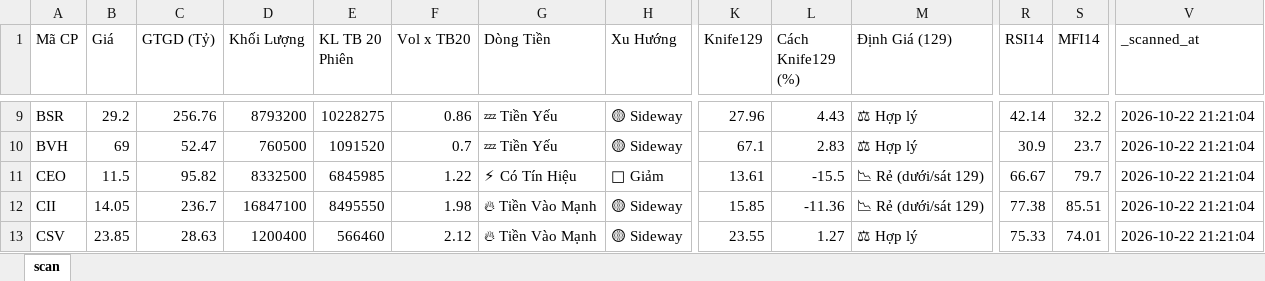
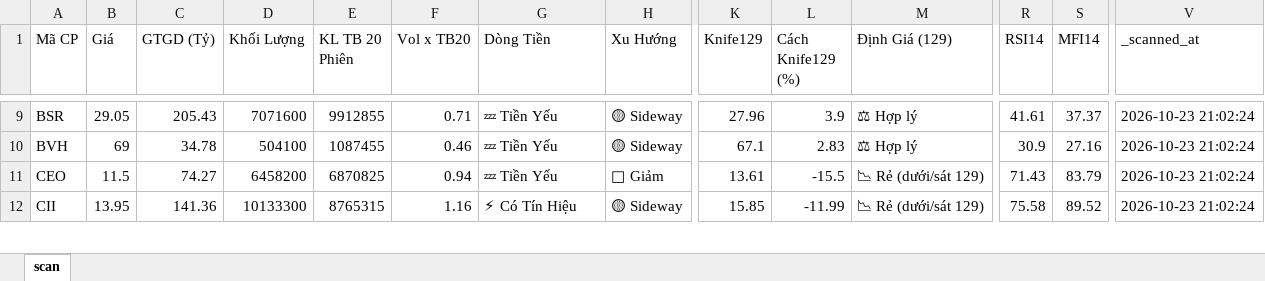
Before and after one commit to nnnhutien-cpu/Fairy-stock, an Excel workbook: screener_cache.xlsx, sheet scan, drawn as a sheet; only a part is shown, gaps mark what is left out; values as stored, in another font and other column widths than the file's, no borders; removed rows and columns are numbered as before the commit, all else as after; rows hold the shown columns only; the diff covers the shown part only; the diff names each change by its address in the sheet, - before the commit and + after, or states it on an @@ line.

```diff
--- a/screener_cache.xlsx (sheet scan)
+++ b/screener_cache.xlsx (sheet scan)
-B9 (Giá): 29.2
+B9 (Giá): 29.05
-C9 (GTGD (Tỷ)): 256.76
+C9 (GTGD (Tỷ)): 205.43
-D9 (Khối Lượng): 8793200
+D9 (Khối Lượng): 7071600
-E9 (KL TB 20 Phiên): 10228275
+E9 (KL TB 20 Phiên): 9912855
-F9 (Vol x TB20): 0.86
+F9 (Vol x TB20): 0.71
-L9 (Cách Knife129 (%)): 4.43
+L9 (Cách Knife129 (%)): 3.9
-R9 (RSI14): 42.14
+R9 (RSI14): 41.61
-S9 (MFI14): 32.2
+S9 (MFI14): 37.37
-V9:V12 (_scanned_at): 2026-10-22 21:21:04
+V9:V12 (_scanned_at): 2026-10-23 21:02:24
-C10 (GTGD (Tỷ)): 52.47
+C10 (GTGD (Tỷ)): 34.78
-D10 (Khối Lượng): 760500
+D10 (Khối Lượng): 504100
-E10 (KL TB 20 Phiên): 1091520
+E10 (KL TB 20 Phiên): 1087455
-F10 (Vol x TB20): 0.7
+F10 (Vol x TB20): 0.46
-S10 (MFI14): 23.7
+S10 (MFI14): 27.16
-C11 (GTGD (Tỷ)): 95.82
+C11 (GTGD (Tỷ)): 74.27
-D11 (Khối Lượng): 8332500
+D11 (Khối Lượng): 6458200
-E11 (KL TB 20 Phiên): 6845985
+E11 (KL TB 20 Phiên): 6870825
-F11 (Vol x TB20): 1.22
+F11 (Vol x TB20): 0.94
-G11 (Dòng Tiền): ⚡ Có Tín Hiệu
+G11 (Dòng Tiền): 💤 Tiền Yếu
-R11 (RSI14): 66.67
+R11 (RSI14): 71.43
-S11 (MFI14): 79.7
+S11 (MFI14): 83.79
-B12 (Giá): 14.05
+B12 (Giá): 13.95
-C12 (GTGD (Tỷ)): 236.7
+C12 (GTGD (Tỷ)): 141.36
-D12 (Khối Lượng): 16847100
+D12 (Khối Lượng): 10133300
-E12 (KL TB 20 Phiên): 8495550
+E12 (KL TB 20 Phiên): 8765315
-F12 (Vol x TB20): 1.98
+F12 (Vol x TB20): 1.16
-G12 (Dòng Tiền): 🔥 Tiền Vào Mạnh
+G12 (Dòng Tiền): ⚡ Có Tín Hiệu
-L12 (Cách Knife129 (%)): -11.36
+L12 (Cách Knife129 (%)): -11.99
-R12 (RSI14): 77.38
+R12 (RSI14): 75.58
-S12 (MFI14): 85.51
+S12 (MFI14): 89.52
-row 13: CSV | 23.85 | 28.63 | 1200400 | 566460 | 2.12 | 🔥 Tiền Vào Mạnh | 🟡 Sideway | 23.55 | 1.27 | ⚖ Hợp lý | 75.33 | 74.01 | 2026-10-22 21:21:04
```
Also changed, not shown: 4 added rows, 9 removed rows and 905 edited cells elsewhere in this sheet.
